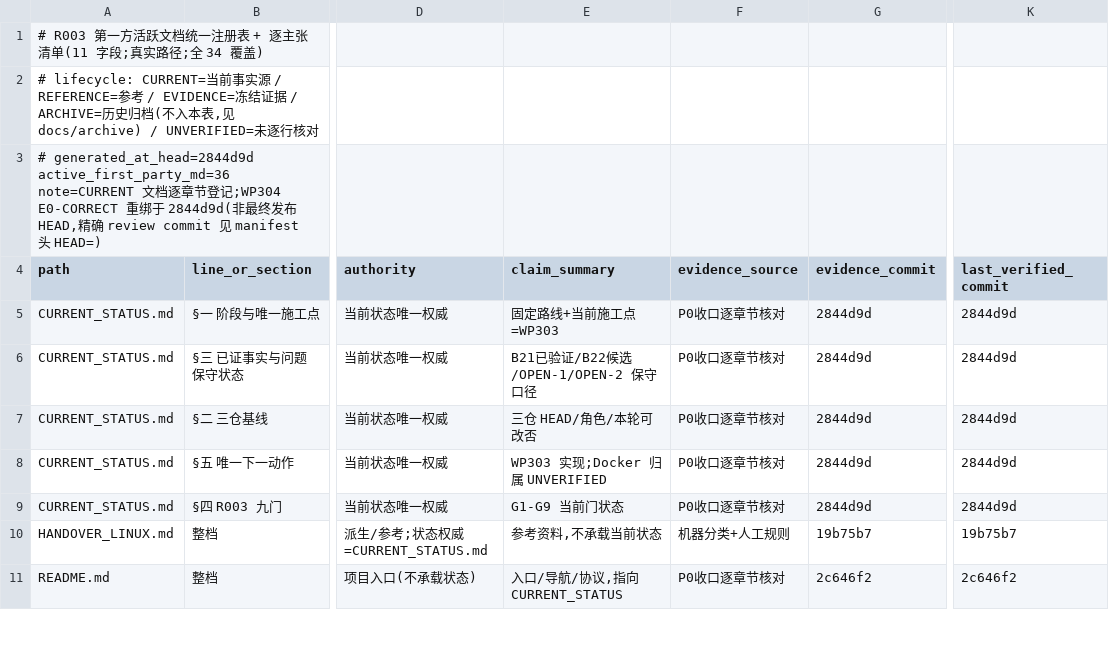
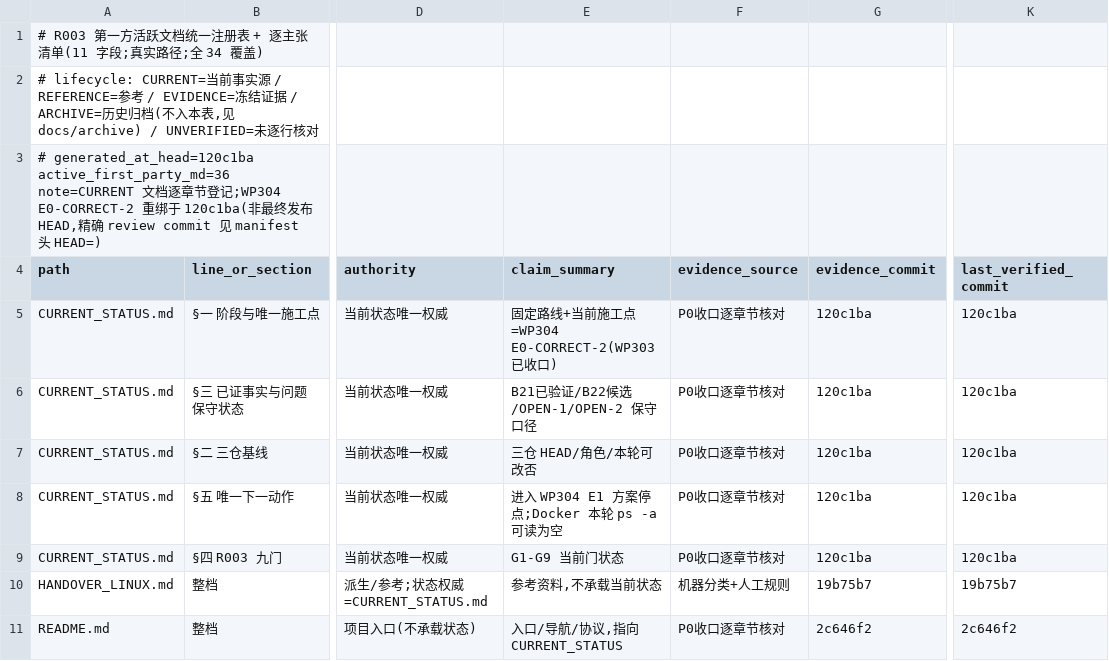
Before and after one commit to ai4sci-z/GBPlanner-WorldModel-Integration, a TSV file: governance/claim_manifest.tsv, drawn as a sheet; only a part is shown, gaps mark what is left out; the diff covers the shown part only; the diff names each change by its address in the sheet, - before the commit and + after, or states it on an @@ line.

```diff
--- a/governance/claim_manifest.tsv
+++ b/governance/claim_manifest.tsv
-A3 (path): # generated_at_head=2844d9d active_first_party_md=36 note=CURRENT 文档逐章节登记;WP304 E0-CORRECT 重绑于 2844d9d(非最…
+A3 (path): # generated_at_head=120c1ba active_first_party_md=36 note=CURRENT 文档逐章节登记;WP304 E0-CORRECT-2 重绑于 120c1ba(非最…
-E5 (claim_summary): 固定路线+当前施工点=WP303
+E5 (claim_summary): 固定路线+当前施工点=WP304 E0-CORRECT-2(WP303 已收口)
-G5:G9 (evidence_commit): 2844d9d
+G5:G9 (evidence_commit): 120c1ba
-K5:K9 (last_verified_commit): 2844d9d
+K5:K9 (last_verified_commit): 120c1ba
-E8 (claim_summary): WP303 实现;Docker 归属 UNVERIFIED
+E8 (claim_summary): 进入 WP304 E1 方案停点;Docker 本轮 ps -a 可读为空
```
Also changed, not shown: 14 edited cells elsewhere in this file, 23 other files.
